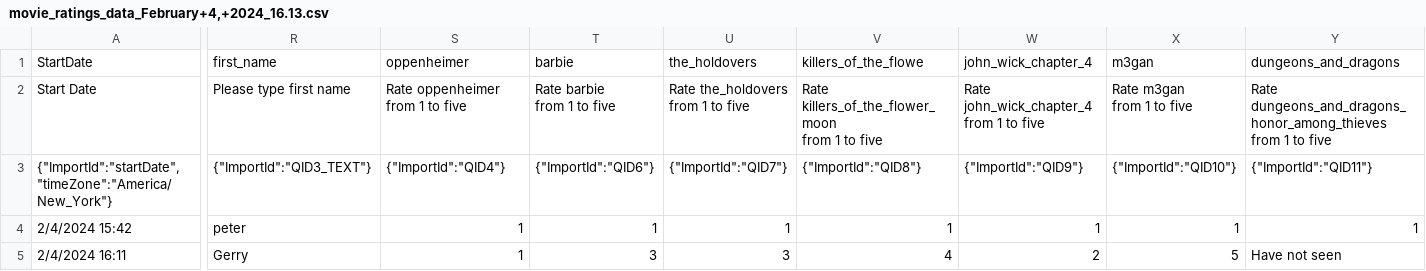
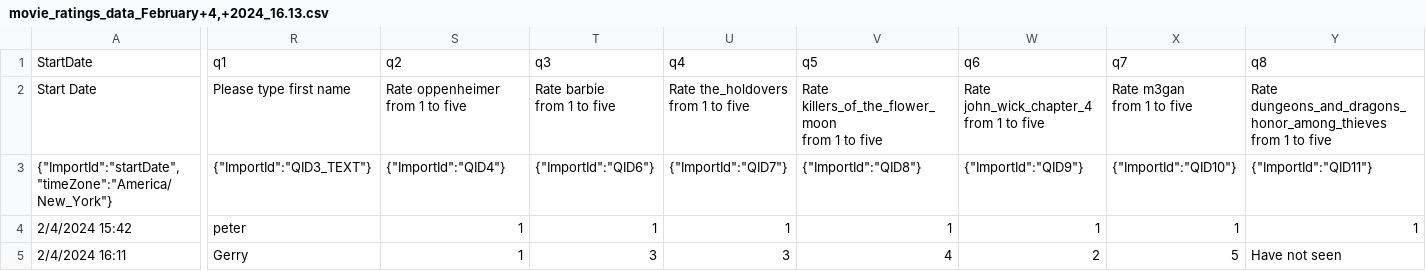
Before and after one commit to Peter-Thompson1992/Data607, a CSV file: movie_ratings_data_February+4,+2024_16.13.csv, drawn as a sheet; only a part is shown, gaps mark what is left out; the diff covers the shown part only; the diff names each change by its address in the sheet, - before the commit and + after, or states it on an @@ line.

Commit message:
Add files via upload

```diff
--- a/movie_ratings_data_February+4,+2024_16.13.csv
+++ b/movie_ratings_data_February+4,+2024_16.13.csv
-R1: first_name
+R1: q1
-S1: oppenheimer
+S1: q2
-T1: barbie
+T1: q3
-U1: the_holdovers
+U1: q4
-V1: killers_of_the_flowe
+V1: q5
-W1: john_wick_chapter_4
+W1: q6
-X1: m3gan
+X1: q7
-Y1: dungeons_and_dragons
+Y1: q8
```
Also changed, not shown: 9 edited cells elsewhere in this file.
